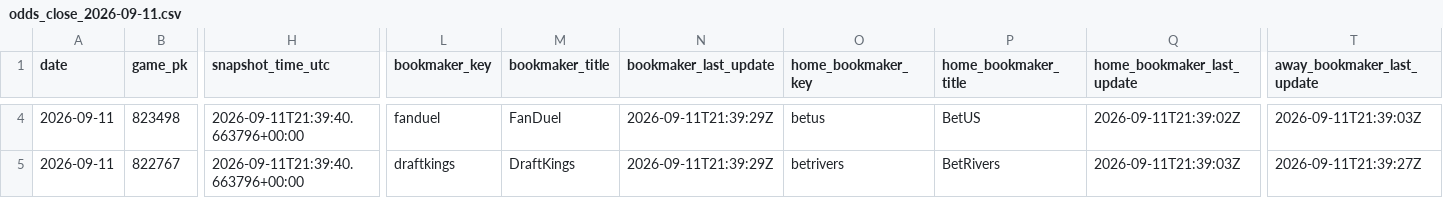
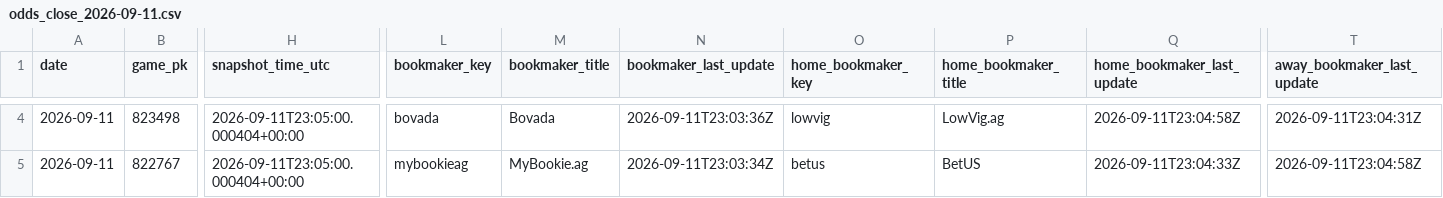
Before and after one commit to hatpat10/mlb-model-v2, a CSV file: data/raw/odds_close_2026-09-11.csv, drawn as a sheet; only a part is shown, gaps mark what is left out; the diff covers the shown part only; the diff names each change by its address in the sheet, - before the commit and + after, or states it on an @@ line.

```diff
--- a/data/raw/odds_close_2026-09-11.csv
+++ b/data/raw/odds_close_2026-09-11.csv
-H4:H5 (snapshot_time_utc): 2026-09-11T21:39:40.663796+00:00
+H4:H5 (snapshot_time_utc): 2026-09-11T23:05:00.000404+00:00
-L4 (bookmaker_key): fanduel
+L4 (bookmaker_key): bovada
-M4 (bookmaker_title): FanDuel
+M4 (bookmaker_title): Bovada
-N4 (bookmaker_last_update): 2026-09-11T21:39:29Z
+N4 (bookmaker_last_update): 2026-09-11T23:03:36Z
-O4 (home_bookmaker_key): betus
+O4 (home_bookmaker_key): lowvig
-P4 (home_bookmaker_title): BetUS
+P4 (home_bookmaker_title): LowVig.ag
-Q4 (home_bookmaker_last_update): 2026-09-11T21:39:02Z
+Q4 (home_bookmaker_last_update): 2026-09-11T23:04:58Z
-T4 (away_bookmaker_last_update): 2026-09-11T21:39:03Z
+T4 (away_bookmaker_last_update): 2026-09-11T23:04:31Z
-L5 (bookmaker_key): draftkings
+L5 (bookmaker_key): mybookieag
-M5 (bookmaker_title): DraftKings
+M5 (bookmaker_title): MyBookie.ag
-N5 (bookmaker_last_update): 2026-09-11T21:39:29Z
+N5 (bookmaker_last_update): 2026-09-11T23:03:34Z
-O5 (home_bookmaker_key): betrivers
+O5 (home_bookmaker_key): betus
-P5 (home_bookmaker_title): BetRivers
+P5 (home_bookmaker_title): BetUS
-Q5 (home_bookmaker_last_update): 2026-09-11T21:39:03Z
+Q5 (home_bookmaker_last_update): 2026-09-11T23:04:33Z
-T5 (away_bookmaker_last_update): 2026-09-11T21:39:27Z
+T5 (away_bookmaker_last_update): 2026-09-11T23:04:58Z
```
Also changed, not shown: 159 edited cells elsewhere in this file, 2 other files.
